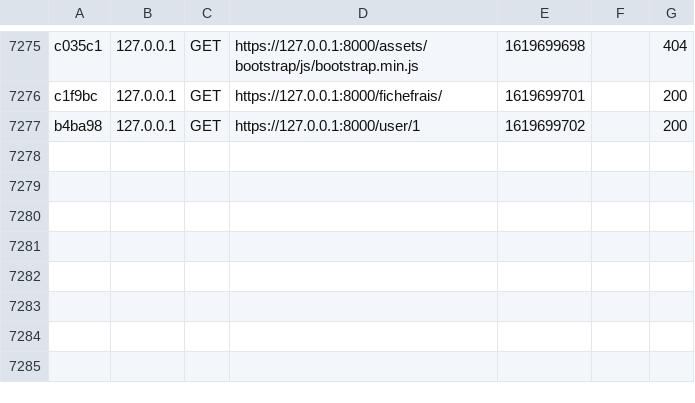
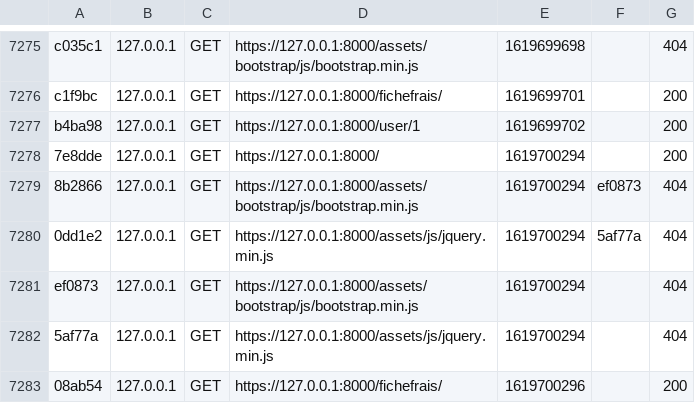
Before and after one commit to Thibault-Blndl/GSBSymf, a CSV file: var/cache/dev/profiler/index.csv, drawn as a sheet; only a part is shown, gaps mark what is left out; the diff names each change by its address in the sheet, - before the commit and + after, or states it on an @@ line.

```diff
--- a/var/cache/dev/profiler/index.csv
+++ b/var/cache/dev/profiler/index.csv
+row 7278: 7e8dde | 127.0.0.1 | GET | https://127.0.0.1:8000/ | 1619700294 |  | 200
+row 7279: 8b2866 | 127.0.0.1 | GET | https://127.0.0.1:8000/assets/bootstrap/js/bootstrap.min.js | 1619700294 | ef0873 | 404
+row 7280: 0dd1e2 | 127.0.0.1 | GET | https://127.0.0.1:8000/assets/js/jquery.min.js | 1619700294 | 5af77a | 404
+row 7281: ef0873 | 127.0.0.1 | GET | https://127.0.0.1:8000/assets/bootstrap/js/bootstrap.min.js | 1619700294 |  | 404
+row 7282: 5af77a | 127.0.0.1 | GET | https://127.0.0.1:8000/assets/js/jquery.min.js | 1619700294 |  | 404
+row 7283: 08ab54 | 127.0.0.1 | GET | https://127.0.0.1:8000/fichefrais/ | 1619700296 |  | 200
```
Also changed, not shown: 1 other file.
